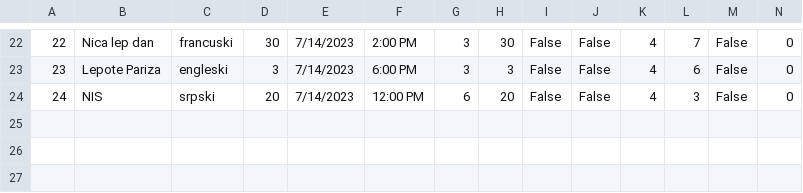
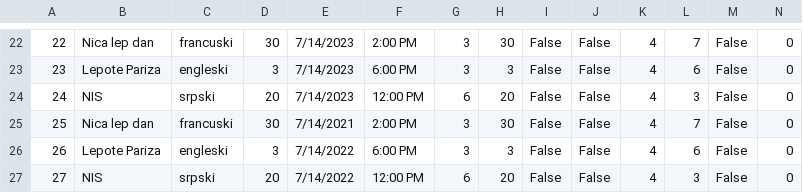
Before and after one commit to HelenaJovic/SIMS-Projekat, a CSV file: InitialProject/InitialProject/Resources/Data/tours.csv, drawn as a sheet; only a part is shown, gaps mark what is left out; the diff names each change by its address in the sheet, - before the commit and + after, or states it on an @@ line.

```diff
--- a/InitialProject/InitialProject/Resources/Data/tours.csv
+++ b/InitialProject/InitialProject/Resources/Data/tours.csv
+row 25: 25 | Nica lep dan | francuski | 30 | 7/14/2021 | 2:00 PM | 3 | 30 | False | False | 4 | 7 | False | 0
+row 26: 26 | Lepote Pariza | engleski | 3 | 7/14/2022 | 6:00 PM | 3 | 3 | False | False | 4 | 6 | False | 0
+row 27: 27 | NIS | srpski | 20 | 7/14/2022 | 12:00 PM | 6 | 20 | False | False | 4 | 3 | False | 0
```
Also changed, not shown: InitialProject/InitialProject/Resources/Data/tourpoints.csv, 17 other files.
